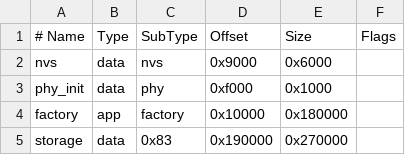
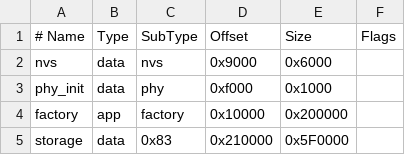
Before and after one commit to mrxsean/offline_programmer, a CSV file: partitions.csv, drawn as a sheet.

```diff
--- a/partitions.csv
+++ b/partitions.csv
@@ -3,3 +3,3 @@ nvs,      data, nvs,     0x9000,   0x6000,
 phy_init, data, phy,     0xf000,   0x1000,
-factory,  app,  factory, 0x10000,  0x180000,
-storage,  data, 0x83,    0x190000, 0x270000,
+factory,  app,  factory, 0x10000,  0x200000,
+storage,  data, 0x83,    0x210000, 0x5F0000,
```
Also changed, not shown: 4 other files.
